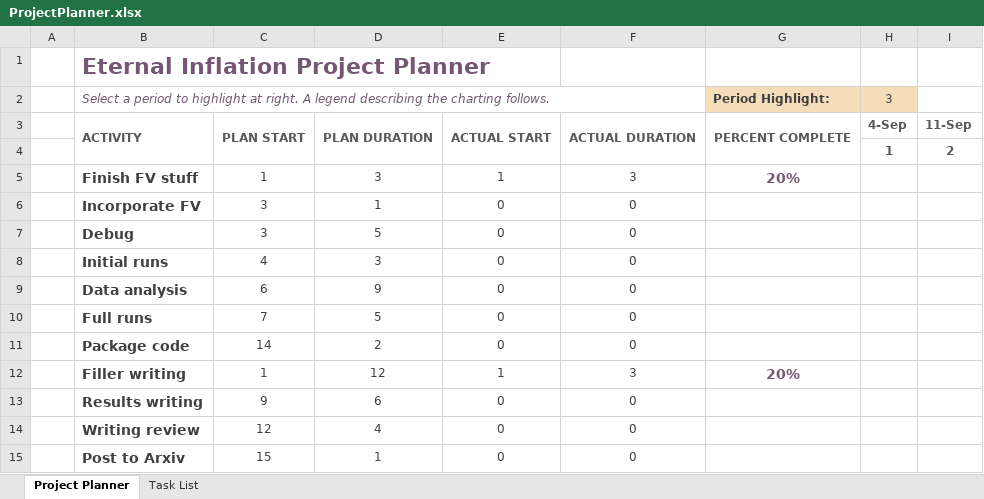
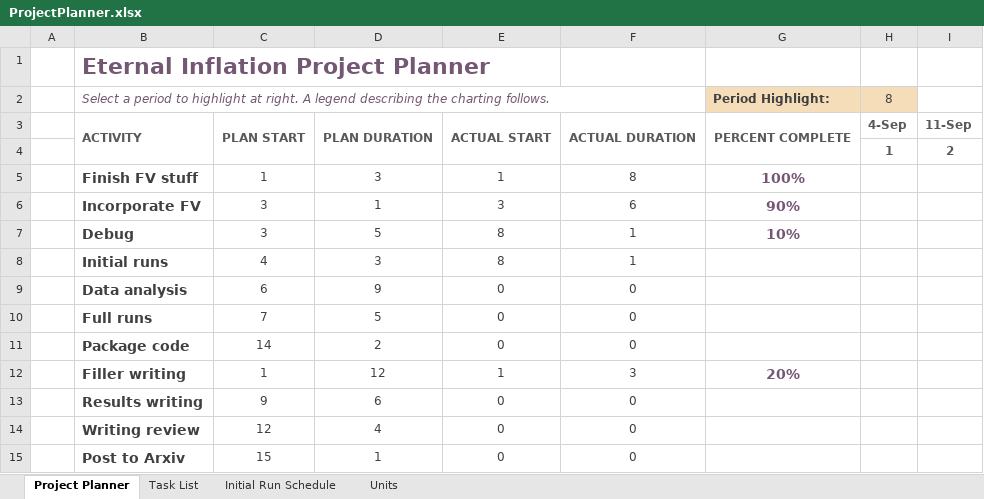
Before and after one commit to rossngreenwood/eternal_inflation, an Excel workbook: ProjectPlanner.xlsx, sheet Project Planner, drawn as a sheet; only a part is shown; values as stored, in another font and other column widths than the file's, no borders; conditional formats not drawn; the diff names each change by its address in the sheet, - before the commit and + after, or states it on an @@ line.

```diff
--- a/ProjectPlanner.xlsx (sheet Project Planner)
+++ b/ProjectPlanner.xlsx (sheet Project Planner)
+sheet tab: Initial Run Schedule
+sheet tab: Units
-H2: 3
+H2: 8
-F5: 3
+F5: 8
-G5: 20%
+G5: 100%
-E6: 0
+E6: 3
-F6: 0
+F6: 6
-G6: (empty)
+G6: 90%
-E7:E8: 0
+E7:E8: 8
-F7:F8: 0
+F7:F8: 1
-G7: (empty)
+G7: 10%
```
Also changed, not shown: sheet Task List, hidden cells, 7 other files.
